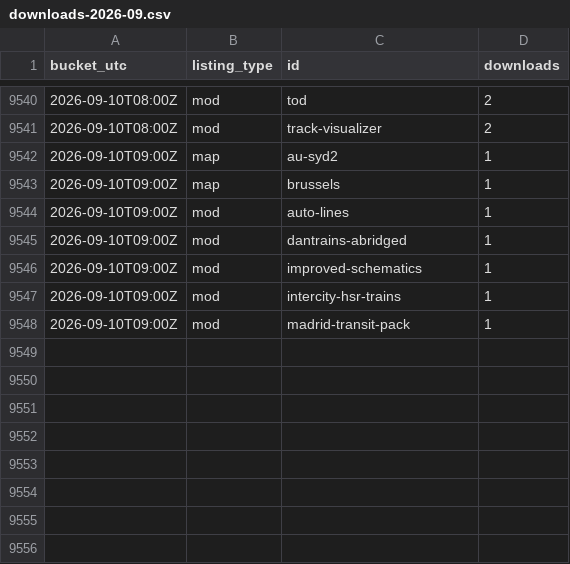
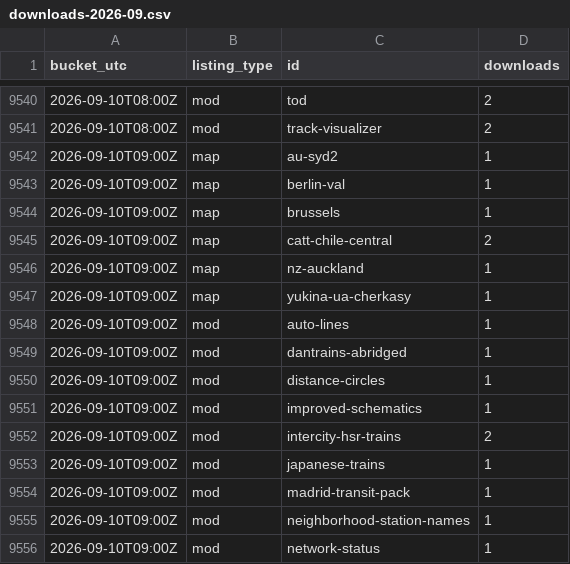
Before and after one commit to Subway-Builder-Modded/The-Railyard, a CSV file: analytics/hourly/downloads-2026-09.csv, drawn as a sheet; only a part is shown, gaps mark what is left out.

```diff
--- a/analytics/hourly/downloads-2026-09.csv
+++ b/analytics/hourly/downloads-2026-09.csv
@@ -9542,7 +9542,15 @@ bucket_utc,listing_type,id,downloads
 2026-09-10T09:00Z,map,au-syd2,1
+2026-09-10T09:00Z,map,berlin-val,1
 2026-09-10T09:00Z,map,brussels,1
+2026-09-10T09:00Z,map,catt-chile-central,2
+2026-09-10T09:00Z,map,nz-auckland,1
+2026-09-10T09:00Z,map,yukina-ua-cherkasy,1
 2026-09-10T09:00Z,mod,auto-lines,1
 2026-09-10T09:00Z,mod,dantrains-abridged,1
+2026-09-10T09:00Z,mod,distance-circles,1
 2026-09-10T09:00Z,mod,improved-schematics,1
-2026-09-10T09:00Z,mod,intercity-hsr-trains,1
+2026-09-10T09:00Z,mod,intercity-hsr-trains,2
+2026-09-10T09:00Z,mod,japanese-trains,1
 2026-09-10T09:00Z,mod,madrid-transit-pack,1
+2026-09-10T09:00Z,mod,neighborhood-station-names,1
+2026-09-10T09:00Z,mod,network-status,1
```
Also changed, not shown: analytics/railyard_app_by_day.csv, 8 other files.
